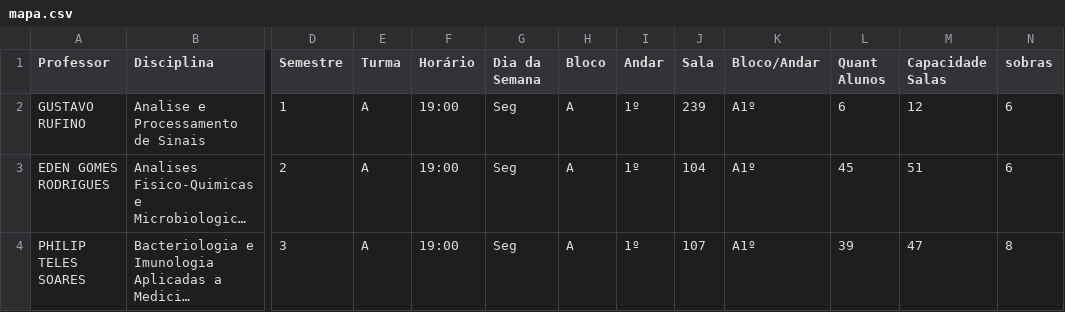
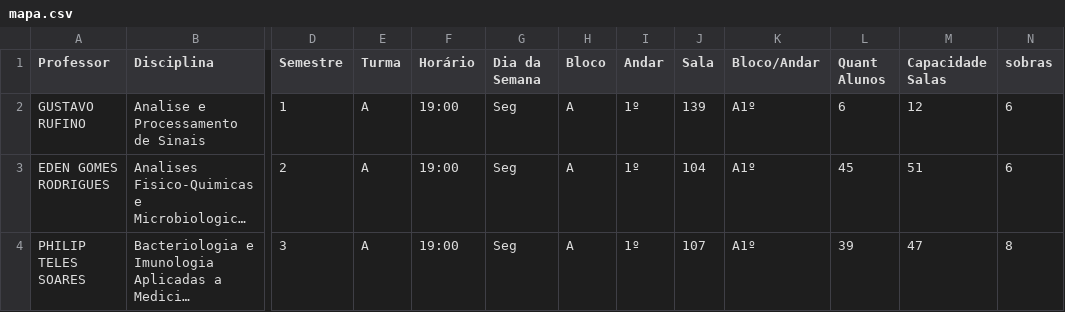
Before and after one commit to candidatla/mapa-de-salas, a CSV file: mapa.csv, drawn as a sheet; only a part is shown, gaps mark what is left out; long unchanged cells end in …; the diff names each change by its address in the sheet, - before the commit and + after, or states it on an @@ line.

Commit message:
Atualizar dados das salas

```diff
--- a/mapa.csv
+++ b/mapa.csv
-J2 (Sala): 239
+J2 (Sala): 139
```
